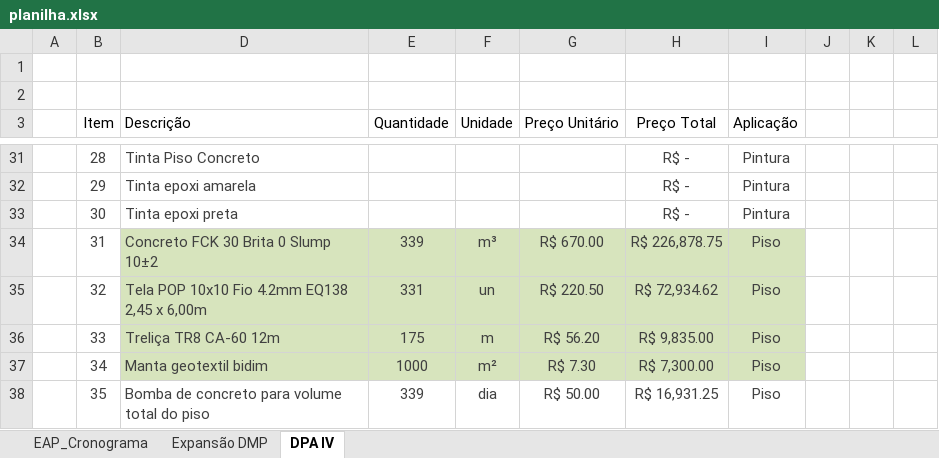
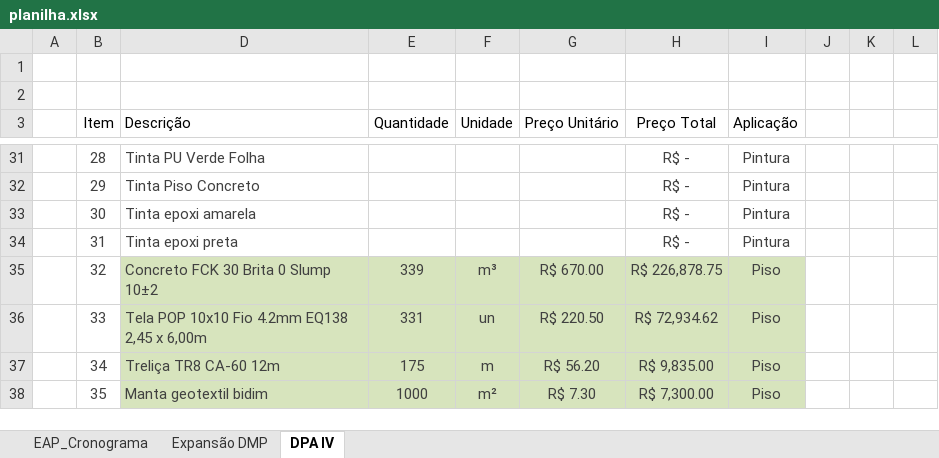
Before and after one commit to Geanfer10/-painel-curva-abc, an Excel workbook: dados/planilha.xlsx, sheet DPA IV, drawn as a sheet; only a part is shown, gaps mark what is left out; values as stored, in another font and other column widths than the file's, no borders; table styles not drawn; the diff covers the shown part only; the diff names each change by its address in the sheet, - before the commit and + after, or states it on an @@ line.

```diff
--- a/dados/planilha.xlsx (sheet DPA IV)
+++ b/dados/planilha.xlsx (sheet DPA IV)
-D31 (Descrição): Tinta Piso Concreto
+D31 (Descrição): Tinta PU Verde Folha
-D32 (Descrição): Tinta epoxi amarela
+D32 (Descrição): Tinta Piso Concreto
-D33 (Descrição): Tinta epoxi preta
+D33 (Descrição): Tinta epoxi amarela
-D34 (Descrição): Concreto FCK 30 Brita 0 Slump 10±2
+D34 (Descrição): Tinta epoxi preta
-D34:I34 fill: #D7E4BD
+D34:I34 fill: none
-E34 (Quantidade): 339
+E34 (Quantidade): (empty)
-F34 (Unidade): m³
+F34 (Unidade): (empty)
-G34 (Preço Unitário): R$ 670.00
+G34 (Preço Unitário): (empty)
-H34 (Preço Total): R$ 226,878.75
+H34 (Preço Total): R$ -
-I34 (Aplicação): Piso
+I34 (Aplicação): Pintura
-D35 (Descrição): Tela POP 10x10 Fio 4.2mm EQ138 2,45 x 6,00m
+D35 (Descrição): Concreto FCK 30 Brita 0 Slump 10±2
-E35 (Quantidade): 331
+E35 (Quantidade): 339
-F35 (Unidade): un
+F35 (Unidade): m³
-G35 (Preço Unitário): R$ 220.50
+G35 (Preço Unitário): R$ 670.00
-H35 (Preço Total): R$ 72,934.62
+H35 (Preço Total): R$ 226,878.75
-D36 (Descrição): Treliça TR8 CA-60 12m
+D36 (Descrição): Tela POP 10x10 Fio 4.2mm EQ138 2,45 x 6,00m
-E36 (Quantidade): 175
+E36 (Quantidade): 331
-F36 (Unidade): m
+F36 (Unidade): un
-G36 (Preço Unitário): R$ 56.20
+G36 (Preço Unitário): R$ 220.50
-H36 (Preço Total): R$ 9,835.00
+H36 (Preço Total): R$ 72,934.62
-D37 (Descrição): Manta geotextil bidim
+D37 (Descrição): Treliça TR8 CA-60 12m
-E37 (Quantidade): 1000
+E37 (Quantidade): 175
-F37 (Unidade): m²
+F37 (Unidade): m
-G37 (Preço Unitário): R$ 7.30
+G37 (Preço Unitário): R$ 56.20
-H37 (Preço Total): R$ 7,300.00
+H37 (Preço Total): R$ 9,835.00
-D38 (Descrição): Bomba de concreto para volume total do piso
+D38 (Descrição): Manta geotextil bidim
-D38:I38 fill: none
+D38:I38 fill: #D7E4BD
-E38 (Quantidade): 339
+E38 (Quantidade): 1000
-F38 (Unidade): dia
+F38 (Unidade): m²
-G38 (Preço Unitário): R$ 50.00
+G38 (Preço Unitário): R$ 7.30
-H38 (Preço Total): R$ 16,931.25
+H38 (Preço Total): R$ 7,300.00
```
Also changed, not shown: 1 added row, 1 removed row, 164 edited cells and cell formats elsewhere in this sheet.
